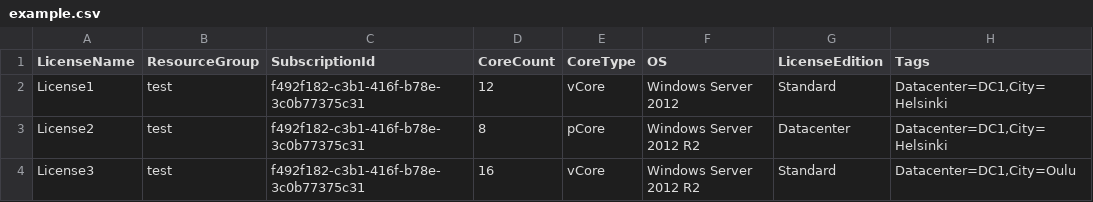
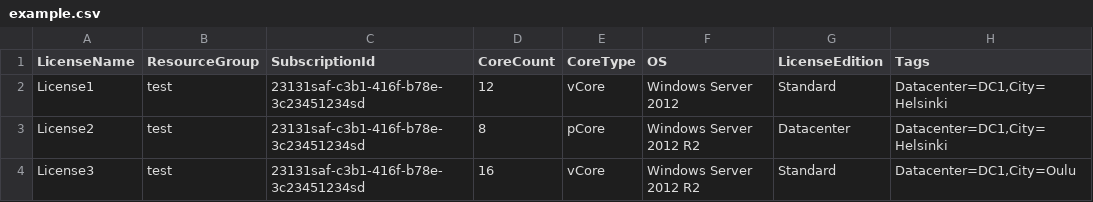
Before and after one commit to teemu-u/create-esu-license, a CSV file: example.csv, drawn as a sheet.

Commit message:
modified:   README.md 	modified:   example.csv

```diff
--- a/example.csv
+++ b/example.csv
@@ -1,4 +1,4 @@
 "LicenseName";"ResourceGroup";"SubscriptionId";"CoreCount";"CoreType";"OS";"LicenseEdition";"Tags"
-"License1";"test";"f492f182-c3b1-416f-b78e-3c0b77375c31";"12";"vCore";"Windows Server 2012";"Standard";"Datacenter=DC1,City=Helsinki"
-"License2";"test";"f492f182-c3b1-416f-b78e-3c0b77375c31";"8";"pCore";"Windows Server 2012 R2";"Datacenter";"Datacenter=DC1,City=Helsinki"
-"License3";"test";"f492f182-c3b1-416f-b78e-3c0b77375c31";"16";"vCore";"Windows Server 2012 R2";"Standard";"Datacenter=DC1,City=Oulu"
+"License1";"test";"23131saf-c3b1-416f-b78e-3c23451234sd";"12";"vCore";"Windows Server 2012";"Standard";"Datacenter=DC1,City=Helsinki"
+"License2";"test";"23131saf-c3b1-416f-b78e-3c23451234sd";"8";"pCore";"Windows Server 2012 R2";"Datacenter";"Datacenter=DC1,City=Helsinki"
+"License3";"test";"23131saf-c3b1-416f-b78e-3c23451234sd";"16";"vCore";"Windows Server 2012 R2";"Standard";"Datacenter=DC1,City=Oulu"
```
Also changed, not shown: 1 other file.
